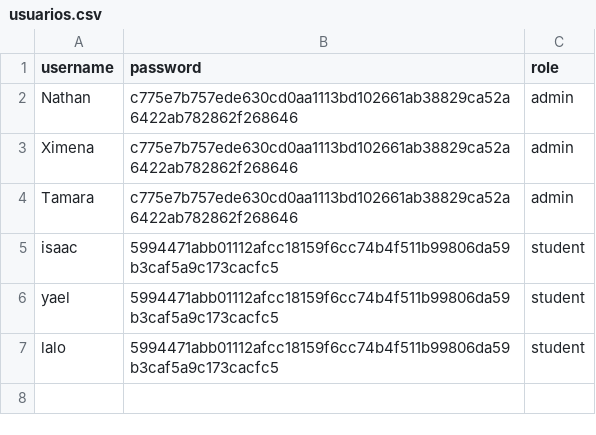
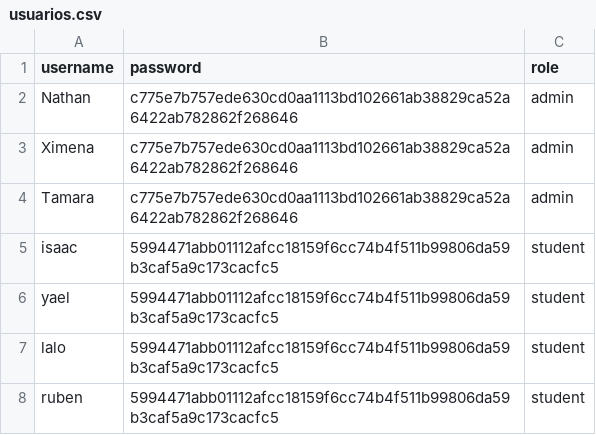
Before and after one commit to A01749595/firma-digital, a CSV file: usuarios.csv, drawn as a sheet.

Commit message:
Update usuarios.csv at 2025-06-09 13:21:40

```diff
--- a/usuarios.csv
+++ b/usuarios.csv
@@ -7 +7,2 @@ yael,5994471abb01112afcc18159f6cc74b4f511b99806da59b3caf5a9c173cacfc5,student
 lalo,5994471abb01112afcc18159f6cc74b4f511b99806da59b3caf5a9c173cacfc5,student
+ruben,5994471abb01112afcc18159f6cc74b4f511b99806da59b3caf5a9c173cacfc5,student
```
